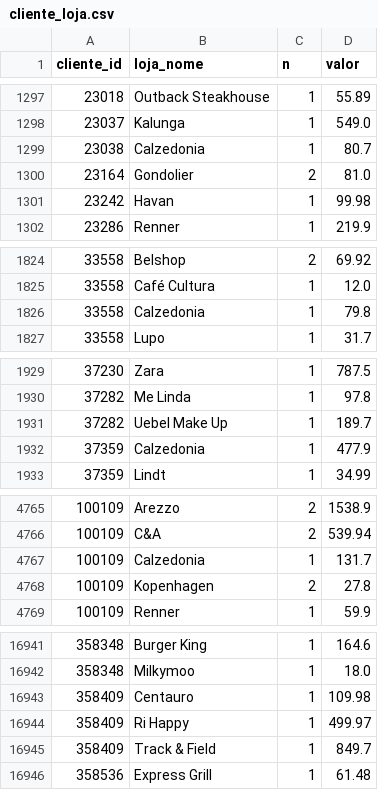
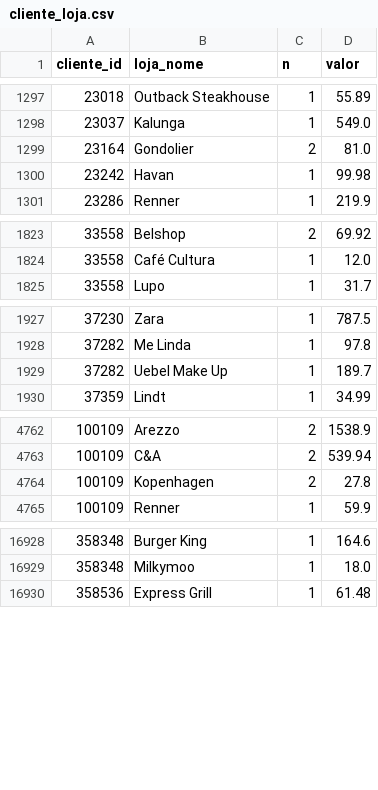
Before and after one commit to grupoalmeidajunior/shopping-relacionamento, a CSV file: Resultados/Por_Mes/2025_08/RFV/cliente_loja.csv, drawn as a sheet; only a part is shown, gaps mark what is left out; the diff covers the shown part only; the diff names each change by its address in the sheet, - before the commit and + after, or states it on an @@ line.

```diff
--- a/Resultados/Por_Mes/2025_08/RFV/cliente_loja.csv
+++ b/Resultados/Por_Mes/2025_08/RFV/cliente_loja.csv
-row 1299: 23038 | Calzedonia | 1 | 80.7
-row 1826: 33558 | Calzedonia | 1 | 79.8
-row 1932: 37359 | Calzedonia | 1 | 477.9
-row 4767: 100109 | Calzedonia | 1 | 131.7
-row 16943: 358409 | Centauro | 1 | 109.98
-row 16944: 358409 | Ri Happy | 1 | 499.97
-row 16945: 358409 | Track & Field | 1 | 849.7
```
Also changed, not shown: 11 removed rows elsewhere in this file, Resultados/Por_Mes/2025_03/top_consumidores_rfv.csv, Resultados/Por_Mes/2025_04/RFV/cliente_loja.csv, 48 other files.
